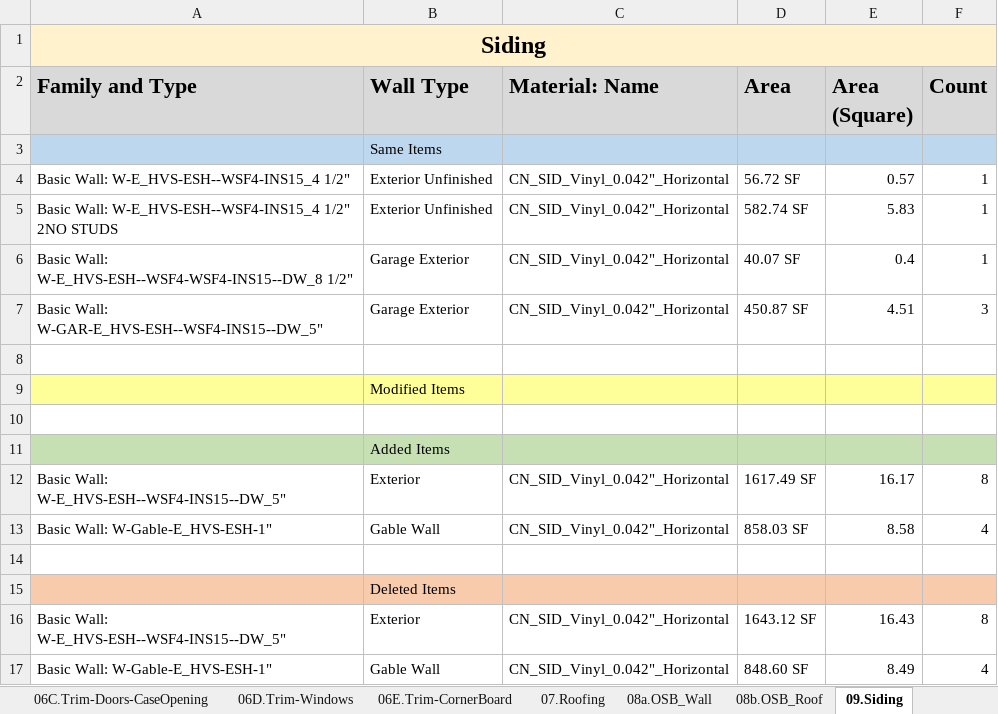
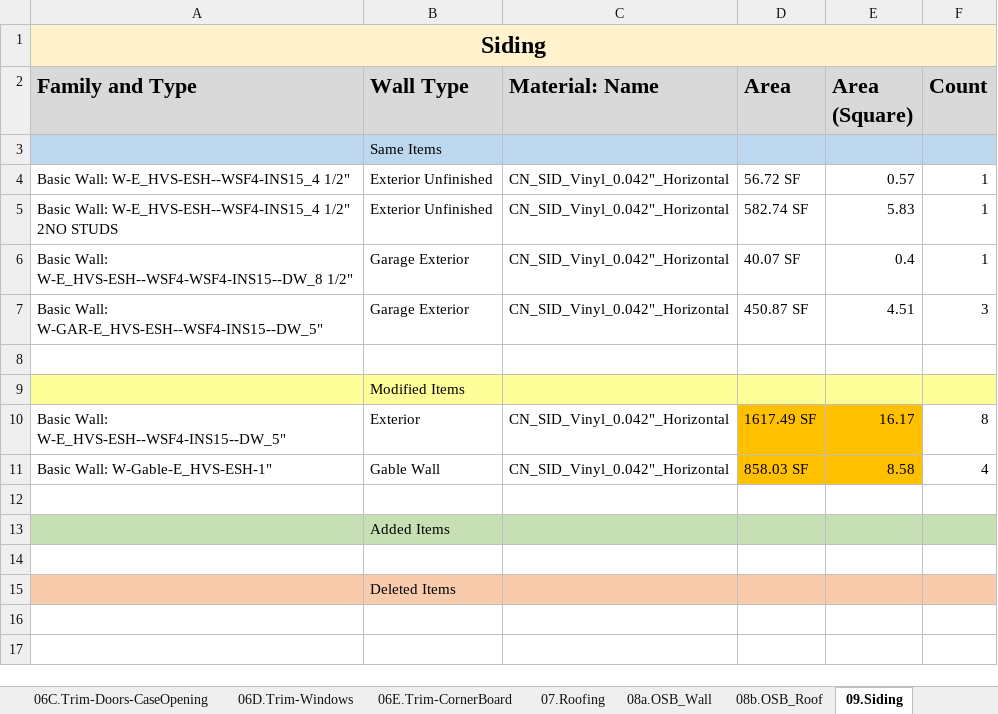
Before and after one commit to shivajreddy/EagleProjectsConsole, an Excel workbook: app/static/generated_reports/Main_EST_Lot-003-04-PV_CVX-10-ComparisonReport-22-08-2022.xlsm, sheet 09.Siding, drawn as a sheet; values as stored, in another font and other column widths than the file's, no borders; removed rows and columns are numbered as before the commit, all else as after; the diff names each change by its address in the sheet, - before the commit and + after, or states it on an @@ line.

```diff
--- a/app/static/generated_reports/Main_EST_Lot-003-04-PV_CVX-10-ComparisonReport-22-08-2022.xlsm (sheet 09.Siding)
+++ b/app/static/generated_reports/Main_EST_Lot-003-04-PV_CVX-10-ComparisonReport-22-08-2022.xlsm (sheet 09.Siding)
-row 10: (empty)
-D10:E11 fill: none
+D10:E11 fill: #FFC000
@@ row 11 moved to row 13: Added Items @@
+row 14: (empty)
-row 16: Basic Wall: W-E_HVS-ESH--WSF4-INS15--DW_5" | Exterior | CN_SID_Vinyl_0.042"_Horizontal | 1643.12 SF | 16.43 | 8
-row 17: Basic Wall: W-Gable-E_HVS-ESH-1" | Gable Wall | CN_SID_Vinyl_0.042"_Horizontal | 848.60 SF | 8.49 | 4
```
Also changed, not shown: sheet 08a.OSB_Wall, sheet 06D.Trim-Windows, sheet 10.BaseBoard, sheet 04a.Foundation, sheet 03.EST_STUD_Wall Types, sheet 04b.Footing, 1 more sheet, 2 other files.
